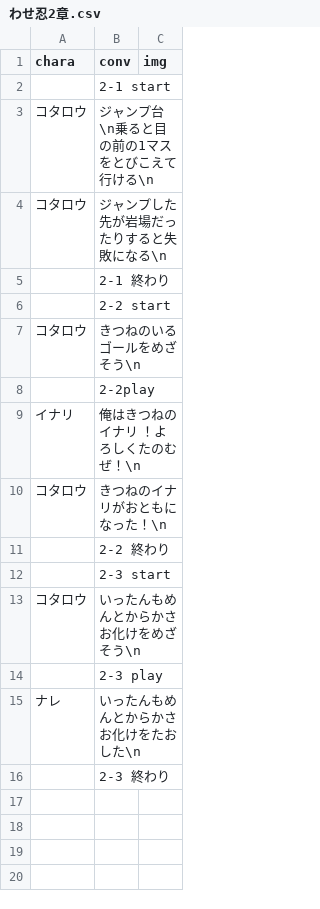
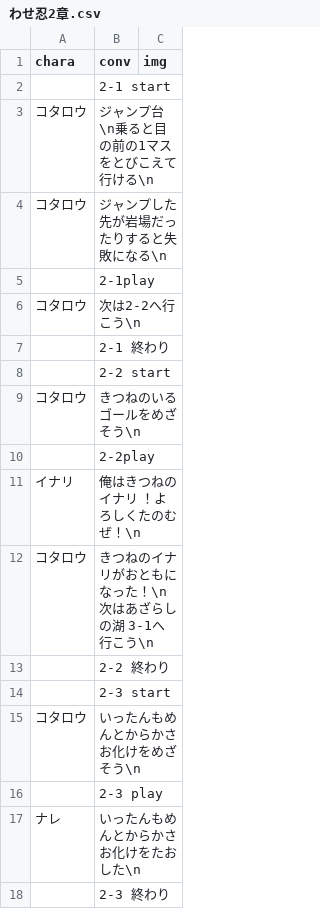
Before and after one commit to inouelab-waseda/unilab2023Net4.8, a CSV file: bin/Debug/わせ忍2章.csv, drawn as a sheet.

```diff
--- a/bin/Debug/わせ忍2章.csv
+++ b/bin/Debug/わせ忍2章.csv
@@ -4,2 +4,4 @@
 コタロウ,ジャンプした先が岩場だったりすると失敗になる\n,
+,2-1play,
+コタロウ,次は2-2へ行こう\n,
 ,2-1 終わり,
@@ -9,3 +11,3 @@
 イナリ,俺はきつねの イナリ ！よろしくたのむぜ！\n,
-コタロウ,きつねのイナリがおともになった！\n,
+コタロウ,きつねのイナリがおともになった！\n次はあざらしの湖 3-1へ行こう\n,
 ,2-2 終わり,
```
Also changed, not shown: bin/Debug/hint.csv, bin/Debug/わせ忍1章.csv, 8 other files.
